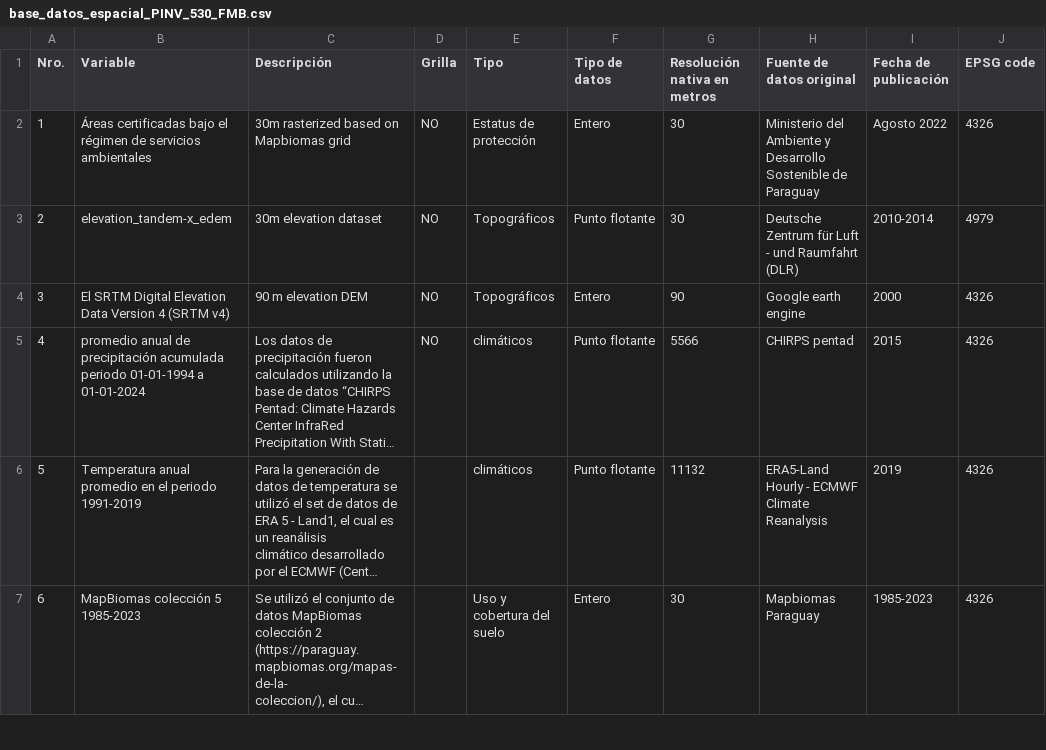
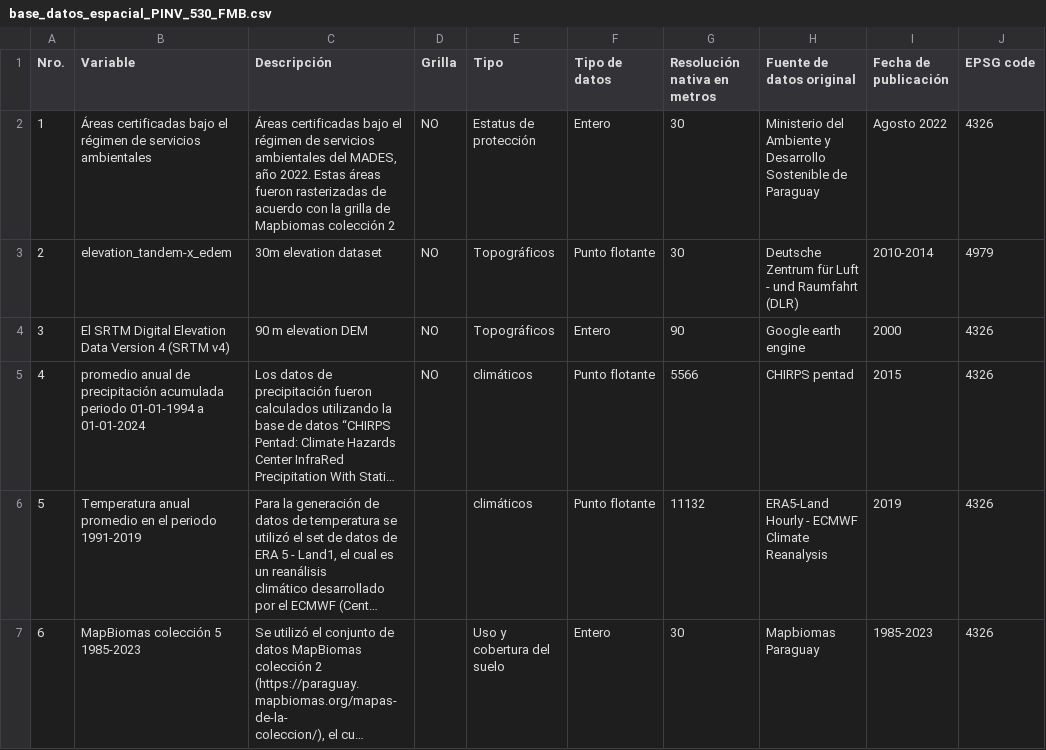
Before and after one commit to carlosgl91/tekoharenda, a CSV file: base_datos_espacial_PINV_530_FMB.csv, drawn as a sheet; only a part is shown; long unchanged cells end in …; the diff names each change by its address in the sheet, - before the commit and + after, or states it on an @@ line.

```diff
--- a/base_datos_espacial_PINV_530_FMB.csv
+++ b/base_datos_espacial_PINV_530_FMB.csv
-C2 (Descripción): 30m rasterized based on Mapbiomas grid
+C2 (Descripción): Áreas certificadas bajo el régimen de servicios ambientales del MADES, año 2022. Estas áreas fueron rasterizadas de acuerdo con la grilla de Mapbiomas colección 2
```
Also changed, not shown: 1 other file.
